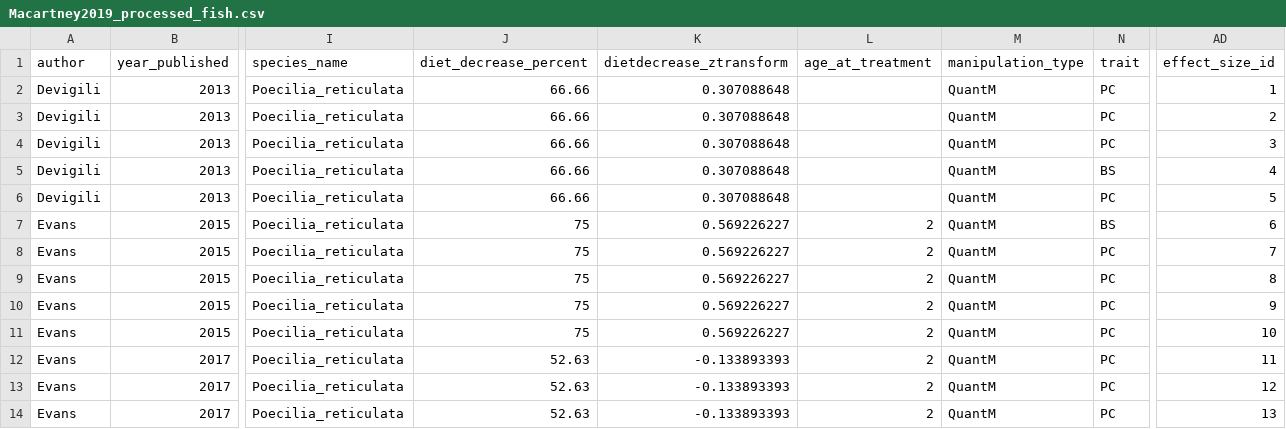
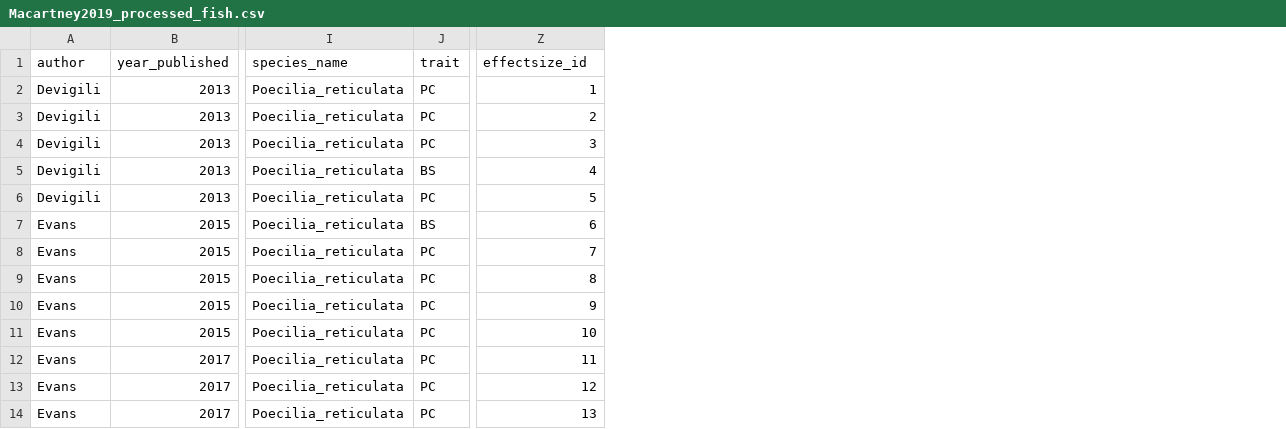
Before and after one commit to zajitschek/metaanalysis, a CSV file: binder/data/Macartney2019_processed_fish.csv, drawn as a sheet; only a part is shown, gaps mark what is left out; removed rows and columns are numbered as before the commit, all else as after; the diff names each change by its address in the sheet, - before the commit and + after, or states it on an @@ line.

```diff
--- a/binder/data/Macartney2019_processed_fish.csv
+++ b/binder/data/Macartney2019_processed_fish.csv
-column J (diet_decrease_percent), rows 2-14: 66.66 | 66.66 | 66.66 | 66.66 | 66.66 | 75 | 75 | 75 | 75 | 75 | 52.63 | 52.63 | 52.63
-column K (dietdecrease_ztransform), rows 2-14: 0.307088648 | 0.307088648 | 0.307088648 | 0.307088648 | 0.307088648 | 0.569226227 | 0.569226227 | 0.569226227 | 0.569226227 | 0.569226227 | -0.133893393 | -0.133893393 | -0.133893393
-column L (age_at_treatment), rows 7-14: all 2
-column M (manipulation_type), rows 2-14: all QuantM
-Z1: effect_size_id
+Z1: effectsize_id
```
Also changed, not shown: binder/data/Macartney2019_effectsize2_fish.csv, binder/data/Macartney2019_effectsize_fish.csv, 4 other files.
